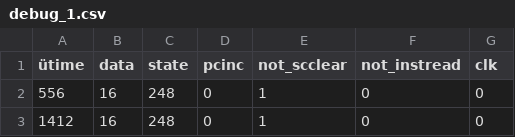
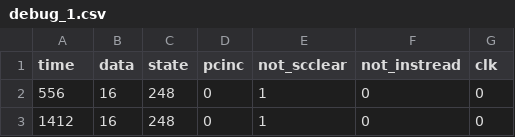
Before and after one commit to draklowell/Cpu8, a CSV file: periphery/tests_16_jan/test_5/debug_1.csv, drawn as a sheet; only a part is shown; the diff names each change by its address in the sheet, - before the commit and + after, or states it on an @@ line.

```diff
--- a/periphery/tests_16_jan/test_5/debug_1.csv
+++ b/periphery/tests_16_jan/test_5/debug_1.csv
-A1: ütime
+A1: time
```
Also changed, not shown: 18 other files.
